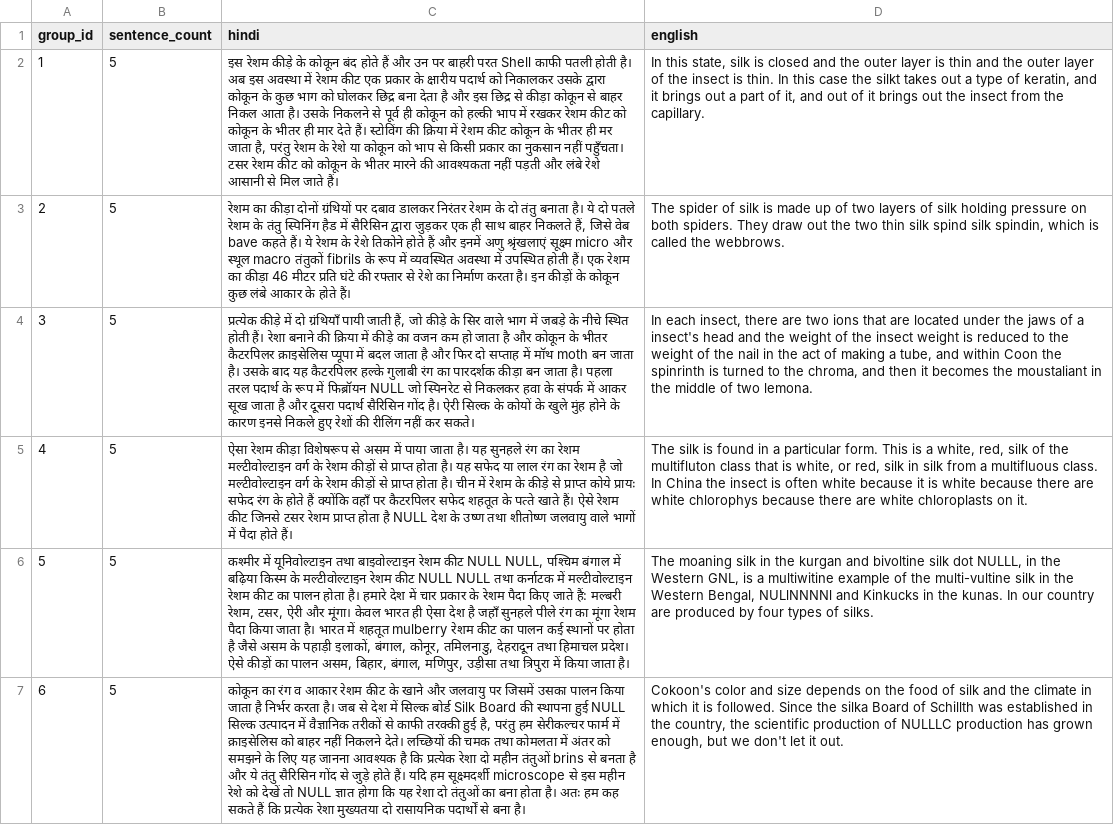
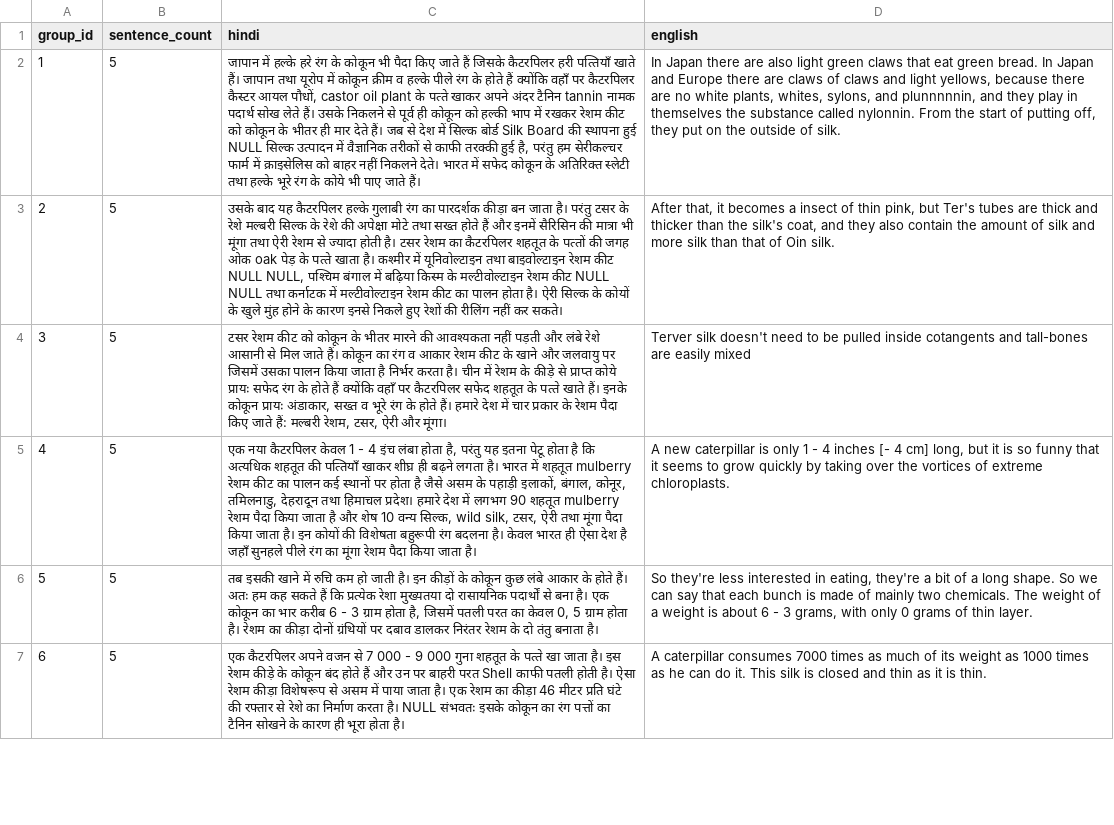
Before and after one commit to gitanshu-chavda/Punctuation_Adder-and-Sentence-Ordering, a TSV file: data/final/sample-5.groups.tsv, drawn as a sheet; only a part is shown; the diff covers the shown part only; the diff names each change by its address in the sheet, - before the commit and + after, or states it on an @@ line.

Commit message:
Regenerate mBERT ordering, MarianMT translations, aligned outputs, and metrics

```diff
--- a/data/final/sample-5.groups.tsv
+++ b/data/final/sample-5.groups.tsv
-C2 (hindi): इस रेशम कीड़े के कोकून बंद होते हैं और उन पर बाहरी परत Shell काफी पतली होती है। अब इस अवस्था में रेशम कीट एक प्रकार के क्षारीय पदार्थ को निकालकर उसके द्‍वारा कोकून के कुछ भाग को घोलकर छिद्र बना देता है और इस छिद्र से कीड़ा कोकून से बाहर निकल आता है। उसके निकलने से पूर्व ही कोकून को हल्की भाप में रखकर रेशम कीट को कोकून के भीतर ही मार देते हैं। स्टोविंग की क्रिया में रेशम कीट कोकून के भीतर ही मर जाता है, परंतु रेशम के रेशे या कोकून को भाप से किसी प्रकार का नुकसान नहीं पहुँचता। टसर रेशम कीट को कोकून के भीतर मारने की आवश्यकता नहीं पड़ती और लंबे रेशे आसानी से मिल जाते हैं।
+C2 (hindi): जापान में हल्के हरे रंग के कोकून भी पैदा किए जाते हैं जिसके कैटरपिलर हरी पत्‍तियाँ खाते हैं। जापान तथा यूरोप में कोकून क्रीम व हल्के पीले रंग के होते हैं क्योंकि वहाँ पर कैटरपिलर कैस्टर आयल पौधों, castor oil plant के पत्‍ते खाकर अपने अंदर टैनिन tannin नामक पदार्थ सोख लेते हैं। उसके निकलने से पूर्व ही कोकून को हल्की भाप में रखकर रेशम कीट को कोकून के भीतर ही मार देते हैं। जब से देश में सिल्क बोर्ड Silk Board की स्थापना हुई NULL सिल्क उत्पादन में वैज्ञानिक तरीकों से काफी तरक्की हुई है, परंतु हम सेरीकल्चर फार्म में क्राइसेलिस को बाहर नहीं निकलने देते। भारत में सफेद कोकून के अतिरिक्‍त स्लेटी तथा हल्के भूरे रंग के कोये भी पाए जाते हैं।
-D2 (english): In this state, silk is closed and the outer layer is thin and the outer layer of the insect is thin. In this case the silkt takes out a type of keratin, and it brings out a part of it, and out of it brings out the insect from the capillary.
+D2 (english): In Japan there are also light green claws that eat green bread. In Japan and Europe there are claws of claws and light yellows, because there are no white plants, whites, sylons, and plunnnnnin, and they play in themselves the substance called nylonnin. From the start of putting off, they put on the outside of silk.
-C3 (hindi): रेशम का कीड़ा दोनों ग्रंथियों पर दबाव डालकर निरंतर रेशम के दो तंतु बनाता है। ये दो पतले रेशम के तंतु स्पिनिंग हैड में सैरिसिन द्वारा जुड़कर एक ही साथ बाहर निकलते हैं, जिसे वेब bave कहते हैं। ये रेशम के रेशे तिकोने होते हैं और इनमें अणु श्रृंखलाएं सूक्ष्म micro और स्थूल macro तंतुकों fibrils के रूप में व्यवस्थित अवस्था में उपस्थित होती हैं। एक रेशम का कीड़ा 46 मीटर प्रति घंटे की रफ्तार से रेशे का निर्माण करता है। इन कीड़ों के कोकून कुछ लंबे आकार के होते हैं।
+C3 (hindi): उसके बाद यह कैटरपिलर हल्के गुलाबी रंग का पारदर्शक कीड़ा बन जाता है। परंतु टसर के रेशे मल्बरी सिल्क के रेशे की अपेक्षा मोटे तथा सख्त होते हैं और इनमें सैरिसिन की मात्रा भी मूंगा तथा ऐरी रेशम से ज्यादा होती है। टसर रेशम का कैटरपिलर शहतूत के पत्‍तों की जगह ओक oak पेड़ के पत्‍ते खाता है। कश्मीर में यूनिवोल्टाइन तथा बाइवोल्टाइन रेशम कीट NULL NULL, पश्‍चिम बंगाल में बढ़िया किस्म के मल्टीवोल्टाइन रेशम कीट NULL NULL तथा कर्नाटक में मल्टीवोल्टाइन रेशम कीट का पालन होता है। ऐरी सिल्क के कोयों के खुले मुंह होने के कारण इनसे निकले हुए रेशों की रीलिंग नहीं कर सकते।
-D3 (english): The spider of silk is made up of two layers of silk holding pressure on both spiders. They draw out the two thin silk spind silk spindin, which is called the webbrows.
+D3 (english): After that, it becomes a insect of thin pink, but Ter's tubes are thick and thicker than the silk's coat, and they also contain the amount of silk and more silk than that of Oin silk.
-C4 (hindi): प्रत्येक कीड़े में दो ग्रंथियाँ पायी जाती हैं, जो कीड़े के सिर वाले भाग में जबड़े के नीचे स्थित होती हैं। रेशा बनाने की क्रिया में कीड़े का वजन कम हो जाता है और कोकून के भीतर कैटरपिलर क्राइसेलिस प्यूपा में बदल जाता है और फिर दो सप्‍ताह में मॉथ moth बन जाता है। उसके बाद यह कैटरपिलर हल्के गुलाबी रंग का पारदर्शक कीड़ा बन जाता है। पहला तरल पदार्थ के रूप में फिब्रॉयन NULL जो स्पिनरेट से निकलकर हवा के संपर्क में आकर सूख जाता है और दूसरा पदार्थ सैरिसिन गोंद है। ऐरी सिल्क के कोयों के खुले मुंह होने के कारण इनसे निकले हुए रेशों की रीलिंग नहीं कर सकते।
+C4 (hindi): टसर रेशम कीट को कोकून के भीतर मारने की आवश्यकता नहीं पड़ती और लंबे रेशे आसानी से मिल जाते हैं। कोकून का रंग व आकार रेशम कीट के खाने और जलवायु पर जिसमें उसका पालन किया जाता है निर्भर करता है। चीन में रेशम के कीड़े से प्राप्‍त कोये प्रायः सफेद रंग के होते हैं क्योंकि वहाँ पर कैटरपिलर सफेद शहतूत के पत्‍ते खाते हैं। इनके कोकून प्रायः अंडाकार, सख्त व भूरे रंग के होते हैं। हमारे देश में चार प्रकार के रेशम पैदा किए जाते हैं: मल्बरी रेशम, टसर, ऐरी और मूंगा।
-D4 (english): In each insect, there are two ions that are located under the jaws of a insect's head and the weight of the insect weight is reduced to the weight of the nail in the act of making a tube, and within Coon the spinrinth is turned to the chroma, and then it becomes the moustaliant in the middle of two lemona.
+D4 (english): Terver silk doesn't need to be pulled inside cotangents and tall-bones are easily mixed
-C5 (hindi): ऐसा रेशम कीड़ा विशेषरूप से असम में पाया जाता है। यह सुनहले रंग का रेशम मल्टीवोल्टाइन वर्ग के रेशम कीड़ों से प्राप्‍त होता है। यह सफेद या लाल रंग का रेशम है जो मल्टीवोल्टाइन वर्ग के रेशम कीड़ों से प्राप्‍त होता है। चीन में रेशम के कीड़े से प्राप्‍त कोये प्रायः सफेद रंग के होते हैं क्योंकि वहाँ पर कैटरपिलर सफेद शहतूत के पत्‍ते खाते हैं। ऐसे रेशम कीट जिनसे टसर रेशम प्राप्‍त होता है NULL देश के उष्ण तथा शीतोष्ण जलवायु वाले भागों में पैदा होते हैं।
+C5 (hindi): एक नया कैटरपिलर केवल 1 - 4 इंच लंबा होता है, परंतु यह इतना पेटू होता है कि अत्यधिक शहतूत की पत्‍तियाँ खाकर शीघ्र ही बढ़ने लगता है। भारत में शहतूत mulberry रेशम कीट का पालन कई स्थानों पर होता है जैसे असम के पहाड़ी इलाकों, बंगाल, कोनूर, तमिलनाडु, देहरादून तथा हिमाचल प्रदेश। हमारे देश में लगभग 90 शहतूत mulberry रेशम पैदा किया जाता है और शेष 10 वन्य सिल्क, wild silk, टसर, ऐरी तथा मूंगा पैदा किया जाता है। इन कोयों की विशेषता बहुरूपी रंग बदलना है। केवल भारत ही ऐसा देश है जहाँ सुनहले पीले रंग का मूंगा रेशम पैदा किया जाता है।
-D5 (english): The silk is found in a particular form. This is a white, red, silk of the multifluton class that is white, or red, silk in silk from a multifluous class. In China the insect is often white because it is white because there are white chlorophys because there are white chloroplasts on it.
+D5 (english): A new caterpillar is only 1 - 4 inches [- 4 cm] long, but it is so funny that it seems to grow quickly by taking over the vortices of extreme chloroplasts.
-C6 (hindi): कश्मीर में यूनिवोल्टाइन तथा बाइवोल्टाइन रेशम कीट NULL NULL, पश्‍चिम बंगाल में बढ़िया किस्म के मल्टीवोल्टाइन रेशम कीट NULL NULL तथा कर्नाटक में मल्टीवोल्टाइन रेशम कीट का पालन होता है। हमारे देश में चार प्रकार के रेशम पैदा किए जाते हैं: मल्बरी रेशम, टसर, ऐरी और मूंगा। केवल भारत ही ऐसा देश है जहाँ सुनहले पीले रंग का मूंगा रेशम पैदा किया जाता है। भारत में शहतूत mulberry रेशम कीट का पालन कई स्थानों पर होता है जैसे असम के पहाड़ी इलाकों, बंगाल, कोनूर, तमिलनाडु, देहरादून तथा हिमाचल प्रदेश। ऐसे कीड़ों का पालन असम, बिहार, बंगाल, मणिपुर, उड़ीसा तथा त्रिपुरा में किया जाता है।
+C6 (hindi): तब इसकी खाने में रुचि कम हो जाती है। इन कीड़ों के कोकून कुछ लंबे आकार के होते हैं। अतः हम कह सकते हैं कि प्रत्येक रेशा मुख्यतया दो रासायनिक पदार्थों से बना है। एक कोकून का भार करीब 6 - 3 ग्राम होता है, जिसमें पतली परत का केवल 0, 5 ग्राम होता है। रेशम का कीड़ा दोनों ग्रंथियों पर दबाव डालकर निरंतर रेशम के दो तंतु बनाता है।
-D6 (english): The moaning silk in the kurgan and bivoltine silk dot NULLL, in the Western GNL, is a multiwitine example of the multi-vultine silk in the Western Bengal, NULlNNNNl and Kinkucks in the kunas. In our country are produced by four types of silks.
+D6 (english): So they're less interested in eating, they're a bit of a long shape. So we can say that each bunch is made of mainly two chemicals. The weight of a weight is about 6 - 3 grams, with only 0 grams of thin layer.
-C7 (hindi): कोकून का रंग व आकार रेशम कीट के खाने और जलवायु पर जिसमें उसका पालन किया जाता है निर्भर करता है। जब से देश में सिल्क बोर्ड Silk Board की स्थापना हुई NULL सिल्क उत्पादन में वैज्ञानिक तरीकों से काफी तरक्की हुई है, परंतु हम सेरीकल्चर फार्म में क्राइसेलिस को बाहर नहीं निकलने देते। लच्छियों की चमक तथा कोमलता में अंतर को समझने के लिए यह जानना आवश्यक है कि प्रत्येक रेशा दो महीन तंतुओं brins से बनता है और ये तंतु सैरिसिन गोंद से जुड़े होते हैं। यदि हम सूक्ष्मदर्शी microscope से इस महीन रेशे को देखें तो NULL ज्ञात होगा कि यह रेशा दो तंतुओं का बना होता है। अतः हम कह सकते हैं कि प्रत्येक रेशा मुख्यतया दो रासायनिक पदार्थों से बना है।
+C7 (hindi): एक कैटरपिलर अपने वजन से 7 000 - 9 000 गुना शहतूत के पत्‍ते खा जाता है। इस रेशम कीड़े के कोकून बंद होते हैं और उन पर बाहरी परत Shell काफी पतली होती है। ऐसा रेशम कीड़ा विशेषरूप से असम में पाया जाता है। एक रेशम का कीड़ा 46 मीटर प्रति घंटे की रफ्तार से रेशे का निर्माण करता है। NULL संभवतः इसके कोकून का रंग पत्तों का टैनिन सोखने के कारण ही भूरा होता है।
-D7 (english): Cokoon's color and size depends on the food of silk and the climate in which it is followed. Since the silka Board of Schillth was established in the country, the scientific production of NULLLC production has grown enough, but we don't let it out.
+D7 (english): A caterpillar consumes 7000 times as much of its weight as 1000 times as he can do it. This silk is closed and thin as it is thin.
```
Also changed, not shown: 10 edited cells elsewhere in this file, data/final/sample-1.groups.tsv, data/final/sample-2.groups.tsv, 52 other files.
